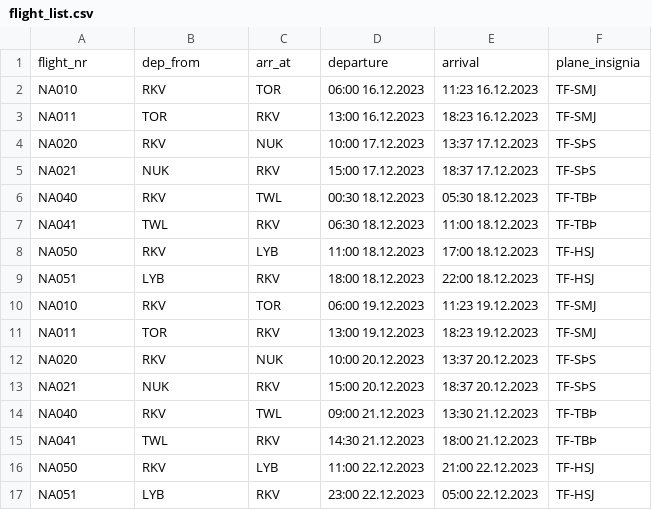
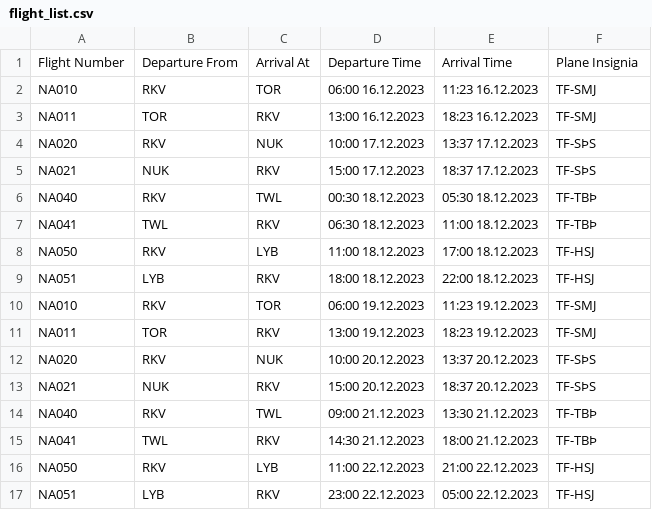
Before and after one commit to Jonsi30/verklegt_namskeid1_2023_h41, a CSV file: Files/flight_list.csv, drawn as a sheet; removed rows and columns are numbered as before the commit, all else as after; the diff names each change by its address in the sheet, - before the commit and + after, or states it on an @@ line.

Commit message:
flightlist

```diff
--- a/Files/flight_list.csv
+++ b/Files/flight_list.csv
-row 1: flight_nr | dep_from | arr_at | departure | arrival | plane_insignia
+row 1: Flight Number | Departure From | Arrival At | Departure Time | Arrival Time | Plane Insignia
```
